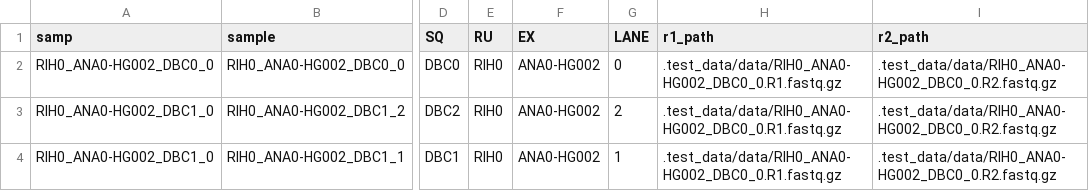
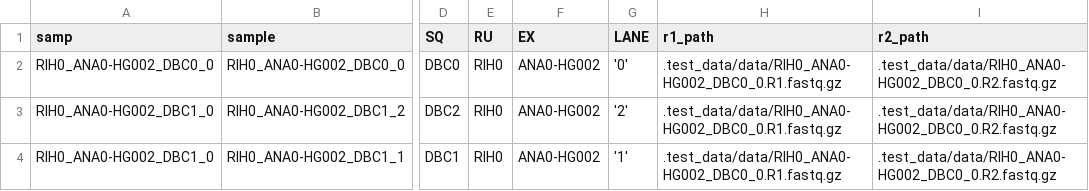
Before and after one commit to Daylily-Informatics/daylily, a CSV file: .test_data/data/0.01x_3_wgs_HG002_hg38.samplesheet.csv, drawn as a sheet; only a part is shown, gaps mark what is left out; the diff names each change by its address in the sheet, - before the commit and + after, or states it on an @@ line.

```diff
--- a/.test_data/data/0.01x_3_wgs_HG002_hg38.samplesheet.csv
+++ b/.test_data/data/0.01x_3_wgs_HG002_hg38.samplesheet.csv
-G2 (LANE): 0
+G2 (LANE): '0'
-G3 (LANE): 2
+G3 (LANE): '2'
-G4 (LANE): 1
+G4 (LANE): '1'
```
Also changed, not shown: .test_data/data/0.01xwgs_HG002_b37.samplesheet.csv, .test_data/data/0.01xwgs_HG002_hg38.samplesheet.csv, 4 other files.
